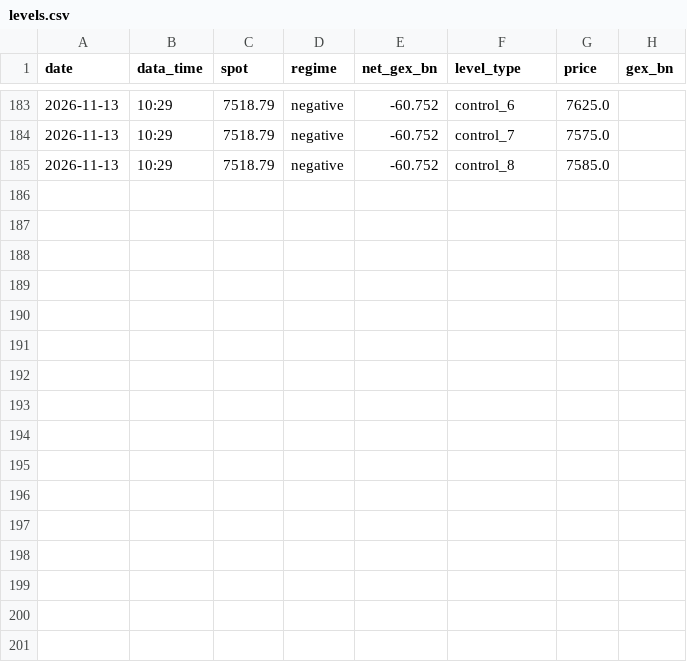
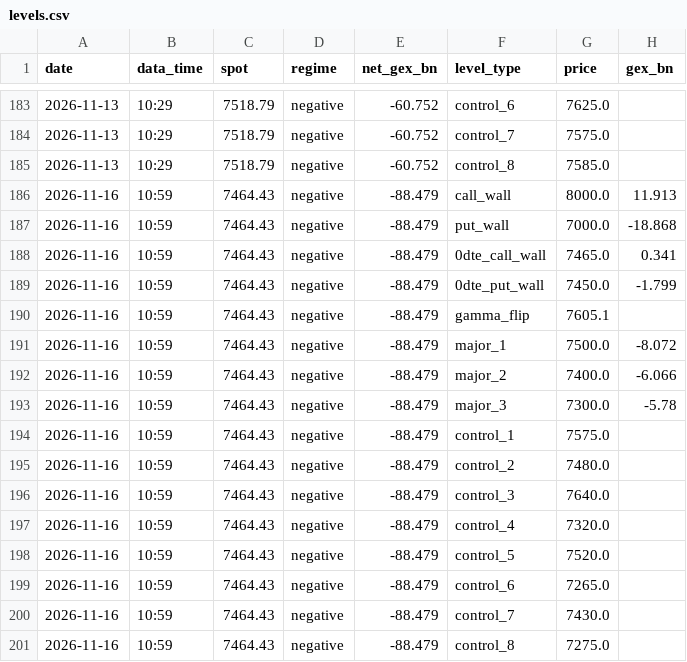
Before and after one commit to MBKGEX/spx-gex-touch-log, a CSV file: data/levels.csv, drawn as a sheet; only a part is shown, gaps mark what is left out; the diff names each change by its address in the sheet, - before the commit and + after, or states it on an @@ line.

```diff
--- a/data/levels.csv
+++ b/data/levels.csv
+row 186: 2026-11-16 | 10:59 | 7464.43 | negative | -88.479 | call_wall | 8000.0 | 11.913
+row 187: 2026-11-16 | 10:59 | 7464.43 | negative | -88.479 | put_wall | 7000.0 | -18.868
+row 188: 2026-11-16 | 10:59 | 7464.43 | negative | -88.479 | 0dte_call_wall | 7465.0 | 0.341
+row 189: 2026-11-16 | 10:59 | 7464.43 | negative | -88.479 | 0dte_put_wall | 7450.0 | -1.799
+row 190: 2026-11-16 | 10:59 | 7464.43 | negative | -88.479 | gamma_flip | 7605.1
+row 191: 2026-11-16 | 10:59 | 7464.43 | negative | -88.479 | major_1 | 7500.0 | -8.072
+row 192: 2026-11-16 | 10:59 | 7464.43 | negative | -88.479 | major_2 | 7400.0 | -6.066
+row 193: 2026-11-16 | 10:59 | 7464.43 | negative | -88.479 | major_3 | 7300.0 | -5.78
+row 194: 2026-11-16 | 10:59 | 7464.43 | negative | -88.479 | control_1 | 7575.0
+row 195: 2026-11-16 | 10:59 | 7464.43 | negative | -88.479 | control_2 | 7480.0
+row 196: 2026-11-16 | 10:59 | 7464.43 | negative | -88.479 | control_3 | 7640.0
+row 197: 2026-11-16 | 10:59 | 7464.43 | negative | -88.479 | control_4 | 7320.0
+row 198: 2026-11-16 | 10:59 | 7464.43 | negative | -88.479 | control_5 | 7520.0
+row 199: 2026-11-16 | 10:59 | 7464.43 | negative | -88.479 | control_6 | 7265.0
+row 200: 2026-11-16 | 10:59 | 7464.43 | negative | -88.479 | control_7 | 7430.0
+row 201: 2026-11-16 | 10:59 | 7464.43 | negative | -88.479 | control_8 | 7275.0
```
Also changed, not shown: 1 other file.
